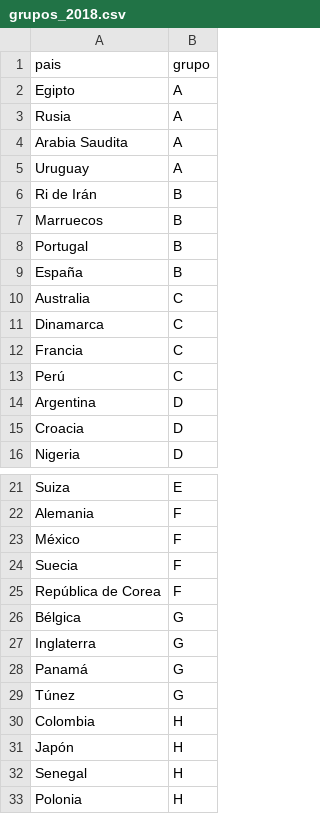
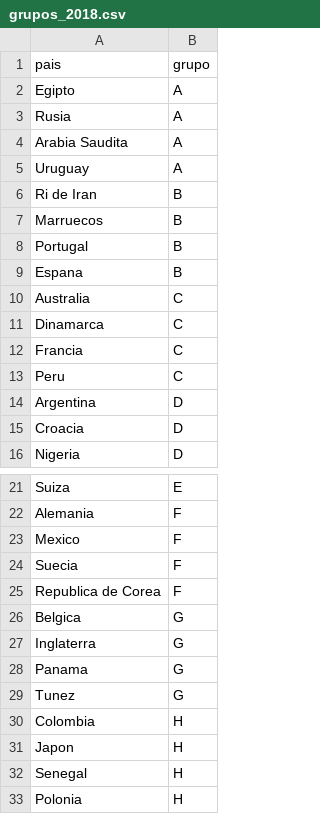
Before and after one commit to marcostiendanube/MiM, a CSV file: MEAN/grupos_2018.csv, drawn as a sheet; only a part is shown, gaps mark what is left out.

```diff
--- a/MEAN/grupos_2018.csv
+++ b/MEAN/grupos_2018.csv
@@ -5,6 +5,6 @@ Arabia Saudita,A
 Uruguay,A
-Ri de Irán,B
+Ri de Iran,B
 Marruecos,B
 Portugal,B
-España,B
+Espana,B
 Australia,C
@@ -12,3 +12,3 @@ Dinamarca,C
 Francia,C
-Perú,C
+Peru,C
 Argentina,D
@@ -22,11 +22,11 @@ Suiza,E
 Alemania,F
-México,F
+Mexico,F
 Suecia,F
-República de Corea,F
-Bélgica,G
+Republica de Corea,F
+Belgica,G
 Inglaterra,G
-Panamá,G
-Túnez,G
+Panama,G
+Tunez,G
 Colombia,H
-Japón,H
+Japon,H
 Senegal,H
```
Also changed, not shown: 6 other files.
